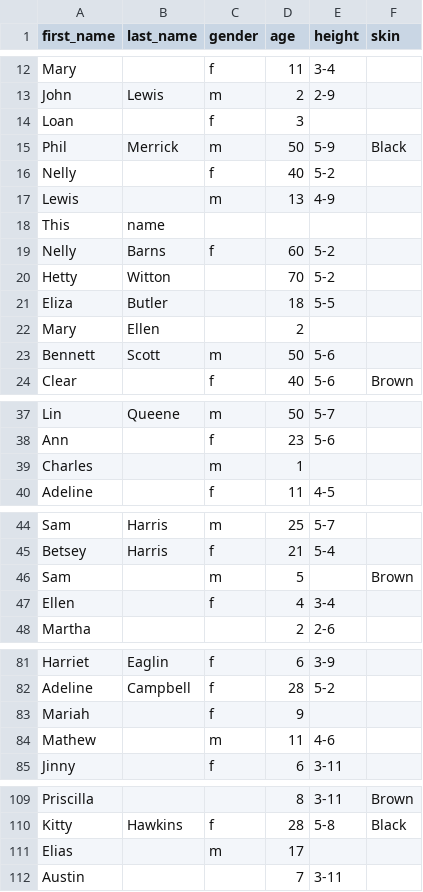
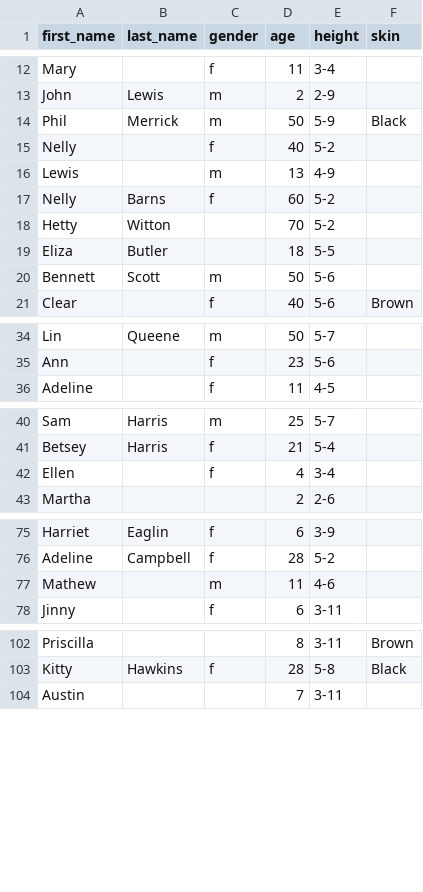
Before and after one commit to sabrinamamamia/GU272DigitalExploration, a CSV file: data/age-height-data.csv, drawn as a sheet; only a part is shown, gaps mark what is left out; the diff covers the shown part only; the diff names each change by its address in the sheet, - before the commit and + after, or states it on an @@ line.

```diff
--- a/data/age-height-data.csv
+++ b/data/age-height-data.csv
-row 14: Loan |  | f | 3
-row 18: This | name
-row 22: Mary | Ellen |  | 2
-row 39: Charles |  | m | 1
-row 46: Sam |  | m | 5 |  | Brown
-row 83: Mariah |  | f | 9
-row 111: Elias |  | m | 17
```
Also changed, not shown: 2 removed rows elsewhere in this file, 7 other files.
